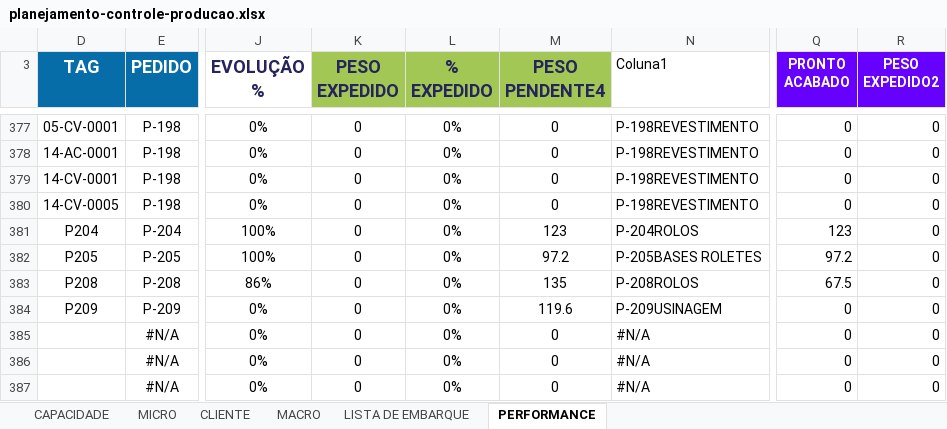
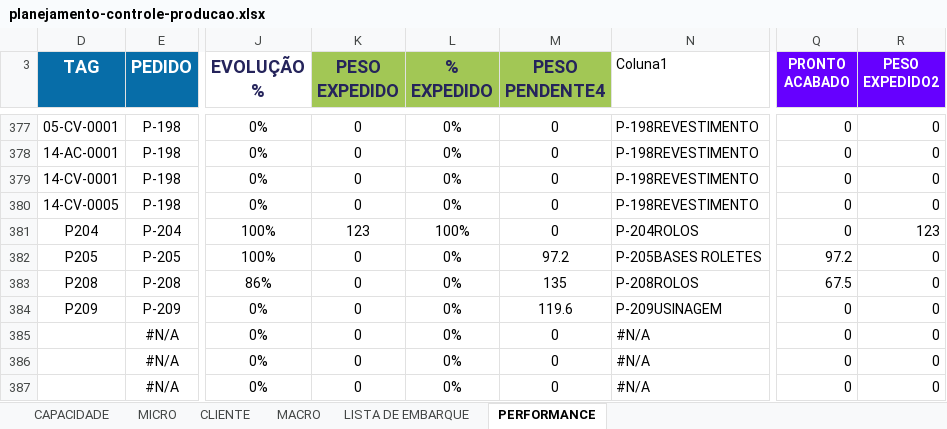
Before and after one commit to gezielseveriano-ui/Deshboardproducao, an Excel workbook: planejamento-controle-producao.xlsx, sheet PERFORMANCE, drawn as a sheet; only a part is shown, gaps mark what is left out; values as stored, in another font and other column widths than the file's, no borders; conditional formats and table styles not drawn; the diff names each change by its address in the sheet, - before the commit and + after, or states it on an @@ line.

```diff
--- a/planejamento-controle-producao.xlsx (sheet PERFORMANCE)
+++ b/planejamento-controle-producao.xlsx (sheet PERFORMANCE)
-K381 (PESO EXPEDIDO): 0
+K381 (PESO EXPEDIDO): 123
-L381 (% EXPEDIDO): 0%
+L381 (% EXPEDIDO): 100%
-M381 (PESO PENDENTE4): 123
+M381 (PESO PENDENTE4): 0
-Q381 (PRONTO ACABADO): 123
+Q381 (PRONTO ACABADO): 0
-R381 (PESO EXPEDIDO2): 0
+R381 (PESO EXPEDIDO2): 123
```
Also changed, not shown: sheet MICRO, sheet MACRO, sheet LISTA DE EMBARQUE, hidden cells, charts or pictures.
